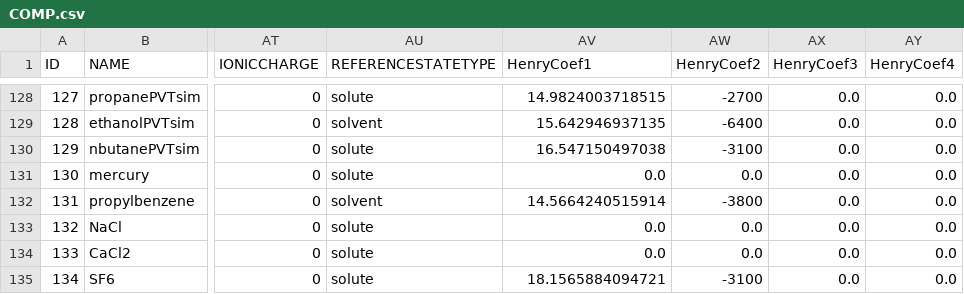
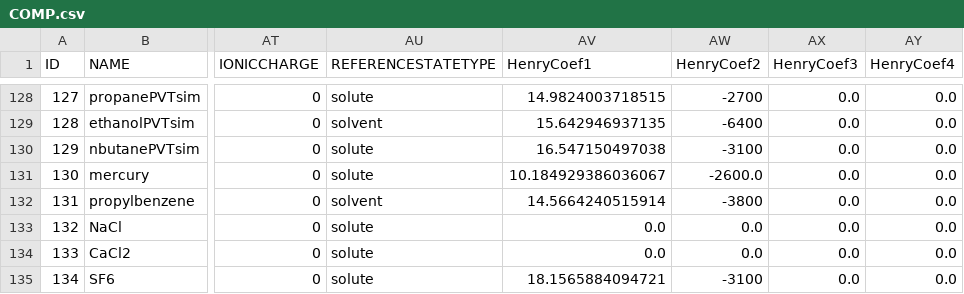
Before and after one commit to equinor/neqsim, a CSV file: src/main/resources/data/COMP.csv, drawn as a sheet; only a part is shown, gaps mark what is left out; the diff names each change by its address in the sheet, - before the commit and + after, or states it on an @@ line.

```diff
--- a/src/main/resources/data/COMP.csv
+++ b/src/main/resources/data/COMP.csv
-AV131 (HenryCoef1): 0.0
+AV131 (HenryCoef1): 10.184929386036067
-AW131 (HenryCoef2): 0.0
+AW131 (HenryCoef2): -2600.0
```
Also changed, not shown: src/main/resources/data/HenryWaterCoverage.csv, 4 other files.
